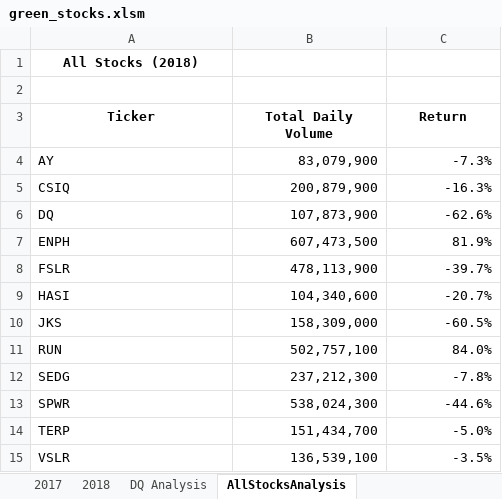
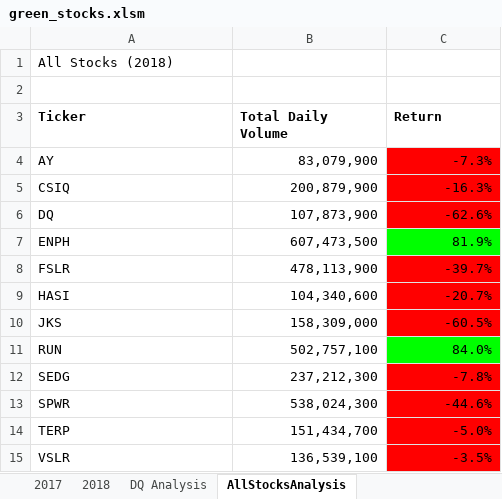
Before and after one commit to AnaMMoreira/stock-analysis, an Excel workbook: green_stocks.xlsm, sheet AllStocksAnalysis, drawn as a sheet; values as stored, in another font and other column widths than the file's, no borders; charts and pictures not drawn; the diff names each change by its address in the sheet, - before the commit and + after, or states it on an @@ line.

```diff
--- a/green_stocks.xlsm (sheet AllStocksAnalysis)
+++ b/green_stocks.xlsm (sheet AllStocksAnalysis)
@@ A1 alignment: center → left, bold: on → off @@
-A3:C3 alignment: center
+A3:C3 alignment: left
-C4:C6 fill: none
+C4:C6 fill: #FF0000
-C7 fill: none
+C7 fill: #00FF00
-C8:C10 fill: none
+C8:C10 fill: #FF0000
-C11 fill: none
+C11 fill: #00FF00
-C12:C15 fill: none
+C12:C15 fill: #FF0000
```
Also changed, not shown: sheet DQ Analysis, charts or pictures.
